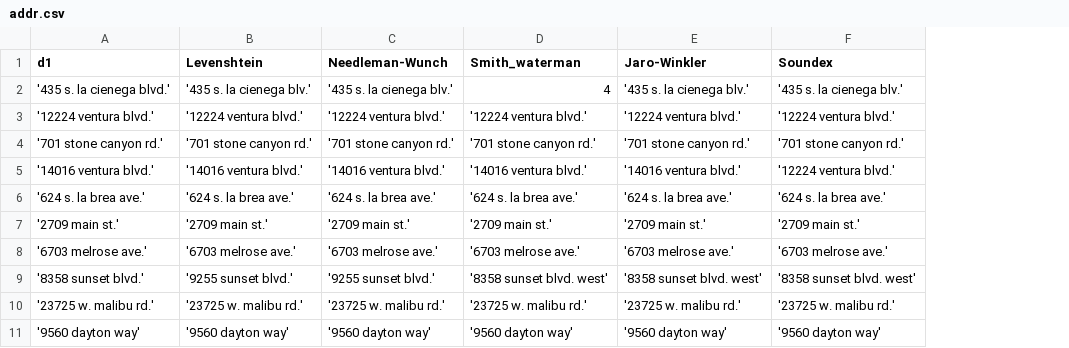
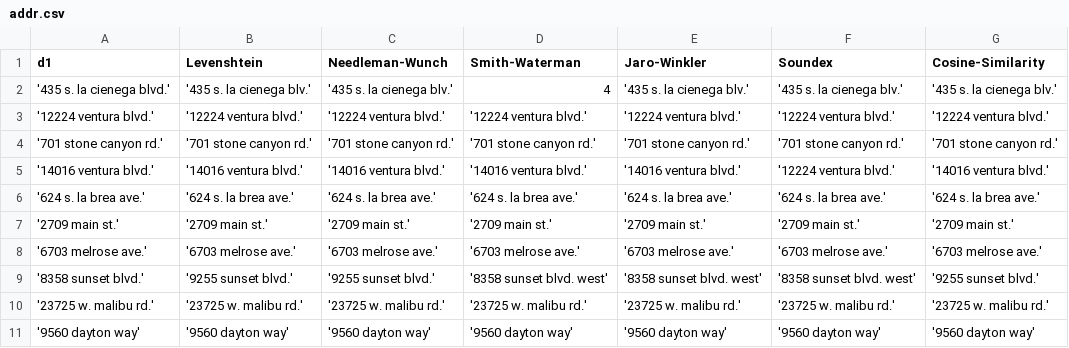
Before and after one commit to tushart91/spring-usc, a CSV file: Information Integration/Homework/HW9/HW9/addr.csv, drawn as a sheet; only a part is shown; the diff names each change by its address in the sheet, - before the commit and + after, or states it on an @@ line.

Commit message:
Cosine Similarity added

```diff
--- a/Information Integration/Homework/HW9/HW9/addr.csv
+++ b/Information Integration/Homework/HW9/HW9/addr.csv
+column G (Cosine-Similarity), rows 2-11: '435 s. la cienega blv.' | '12224 ventura blvd.' | '701 stone canyon rd.' | '14016 ventura blvd.' | '624 s. la brea ave.' | '2709 main st.' | '6703 melrose ave.' | '9255 sunset blvd.' | '23725 w. malibu rd.' | '9560 dayton way'
-D1: Smith_waterman
+D1: Smith-Waterman
```
Also changed, not shown: Information Integration/Homework/HW9/HW9/city.csv, Information Integration/Homework/HW9/HW9/name.csv, 3 other files.
